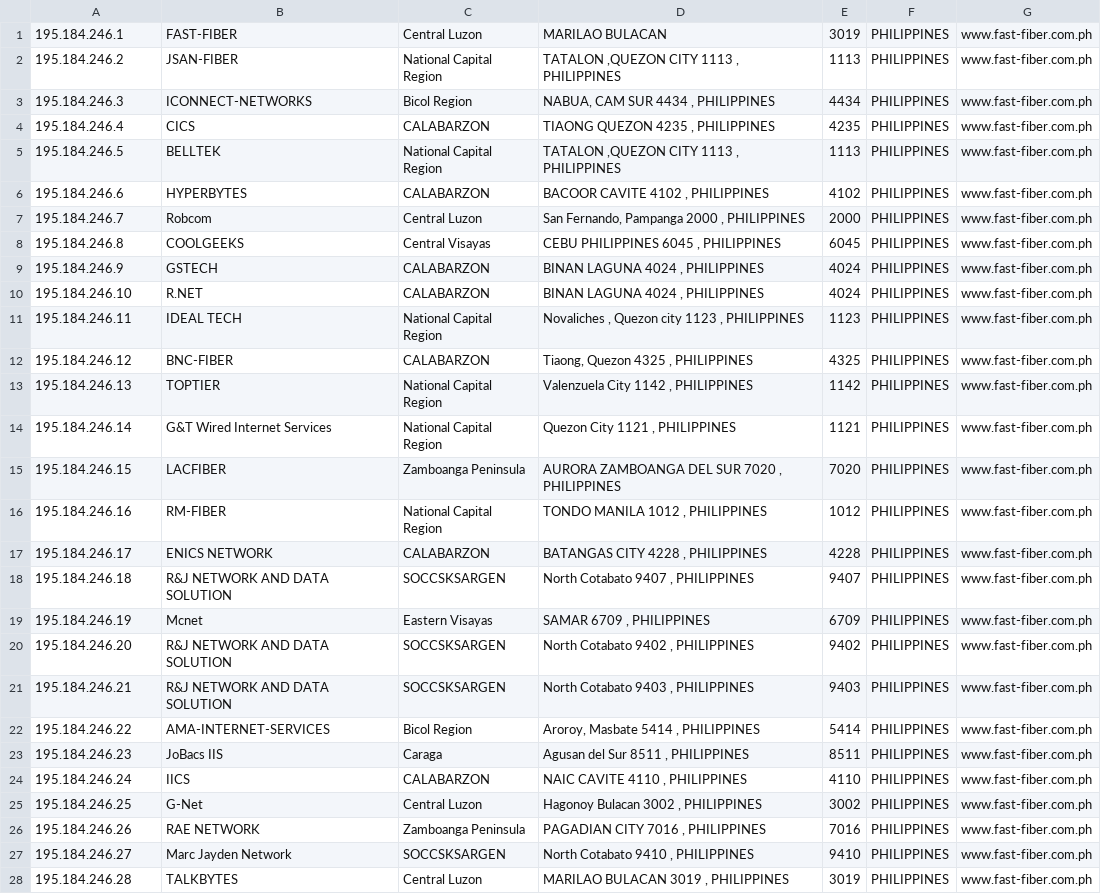
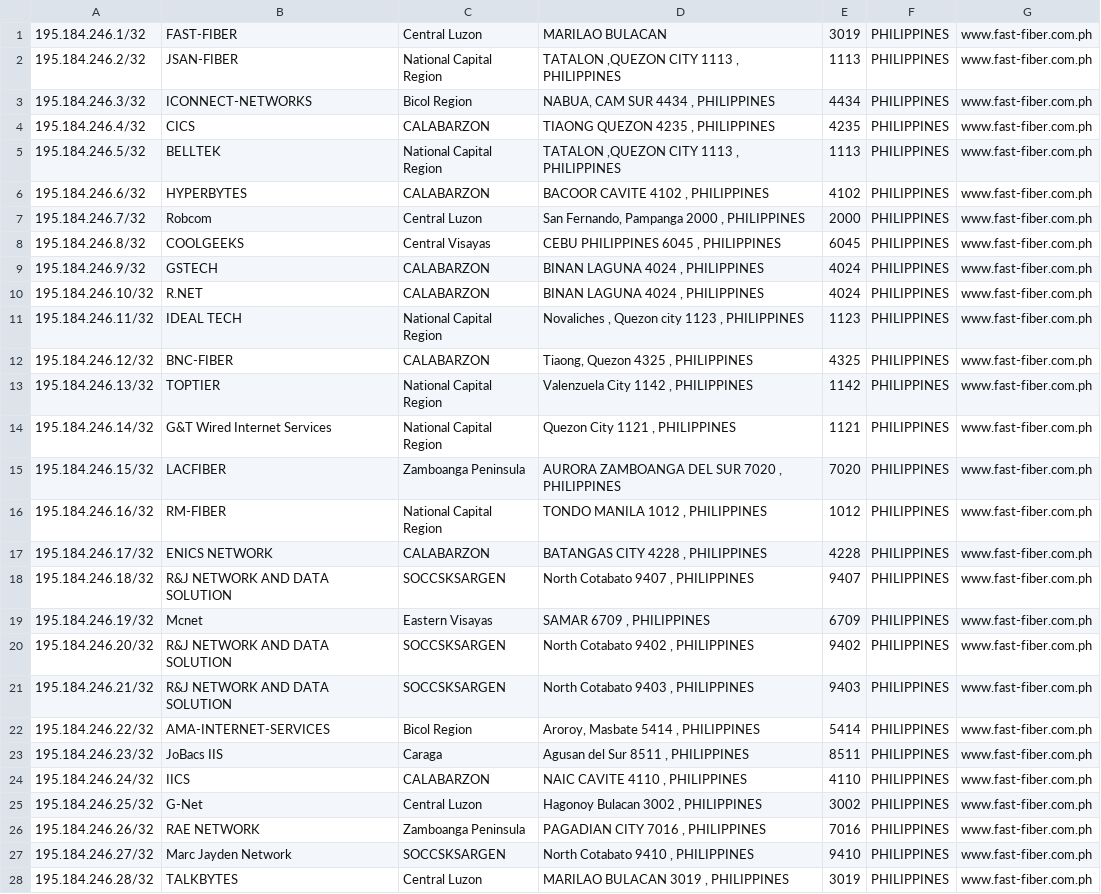
Before and after one commit to fast-fiber/geo-feed, a CSV file: geofeed.csv, drawn as a sheet; only a part is shown; the diff covers the shown part only; the diff names each change by its address in the sheet, - before the commit and + after, or states it on an @@ line.

Commit message:
Update geofeed.csv

```diff
--- a/geofeed.csv
+++ b/geofeed.csv
-A1: 195.184.246.1
+A1: 195.184.246.1/32
-A2: 195.184.246.2
+A2: 195.184.246.2/32
-A3: 195.184.246.3
+A3: 195.184.246.3/32
-A4: 195.184.246.4
+A4: 195.184.246.4/32
-A5: 195.184.246.5
+A5: 195.184.246.5/32
-A6: 195.184.246.6
+A6: 195.184.246.6/32
-A7: 195.184.246.7
+A7: 195.184.246.7/32
-A8: 195.184.246.8
+A8: 195.184.246.8/32
-A9: 195.184.246.9
+A9: 195.184.246.9/32
-A10: 195.184.246.10
+A10: 195.184.246.10/32
-A11: 195.184.246.11
+A11: 195.184.246.11/32
-A12: 195.184.246.12
+A12: 195.184.246.12/32
-A13: 195.184.246.13
+A13: 195.184.246.13/32
-A14: 195.184.246.14
+A14: 195.184.246.14/32
-A15: 195.184.246.15
+A15: 195.184.246.15/32
-A16: 195.184.246.16
+A16: 195.184.246.16/32
-A17: 195.184.246.17
+A17: 195.184.246.17/32
-A18: 195.184.246.18
+A18: 195.184.246.18/32
-A19: 195.184.246.19
+A19: 195.184.246.19/32
-A20: 195.184.246.20
+A20: 195.184.246.20/32
-A21: 195.184.246.21
+A21: 195.184.246.21/32
-A22: 195.184.246.22
+A22: 195.184.246.22/32
-A23: 195.184.246.23
+A23: 195.184.246.23/32
-A24: 195.184.246.24
+A24: 195.184.246.24/32
-A25: 195.184.246.25
+A25: 195.184.246.25/32
-A26: 195.184.246.26
+A26: 195.184.246.26/32
-A27: 195.184.246.27
+A27: 195.184.246.27/32
-A28: 195.184.246.28
+A28: 195.184.246.28/32
```
Also changed, not shown: 19 edited cells elsewhere in this file.
